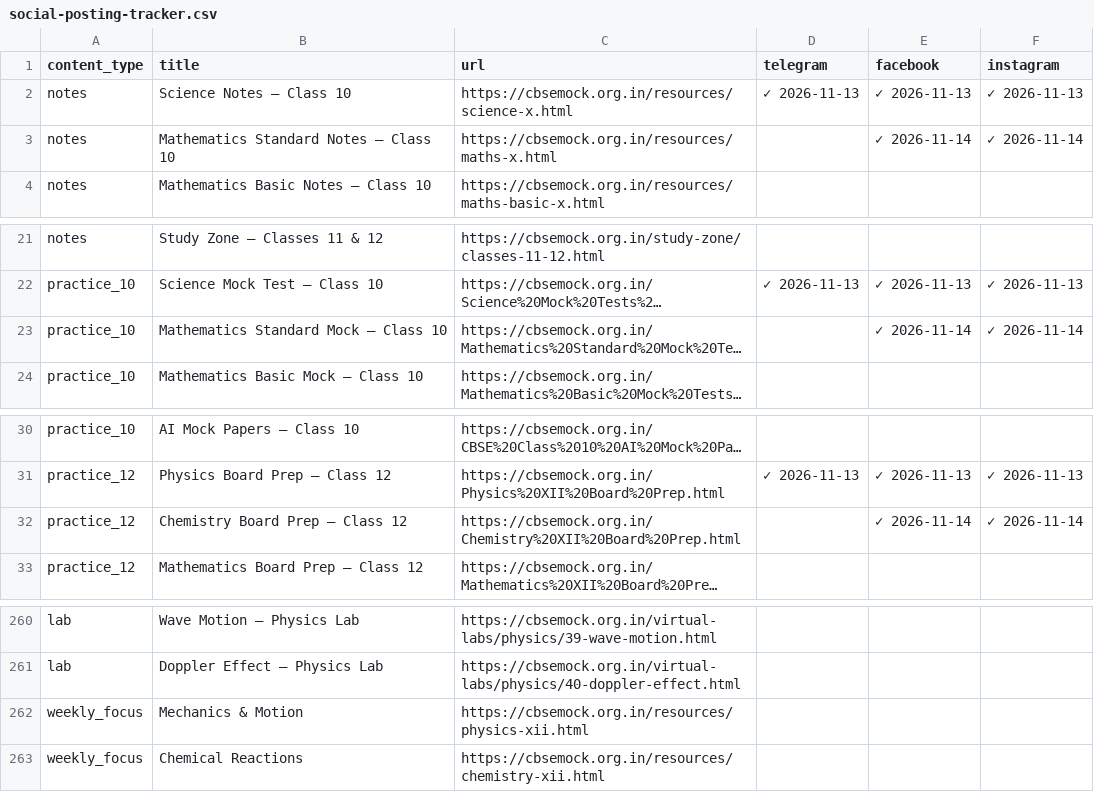
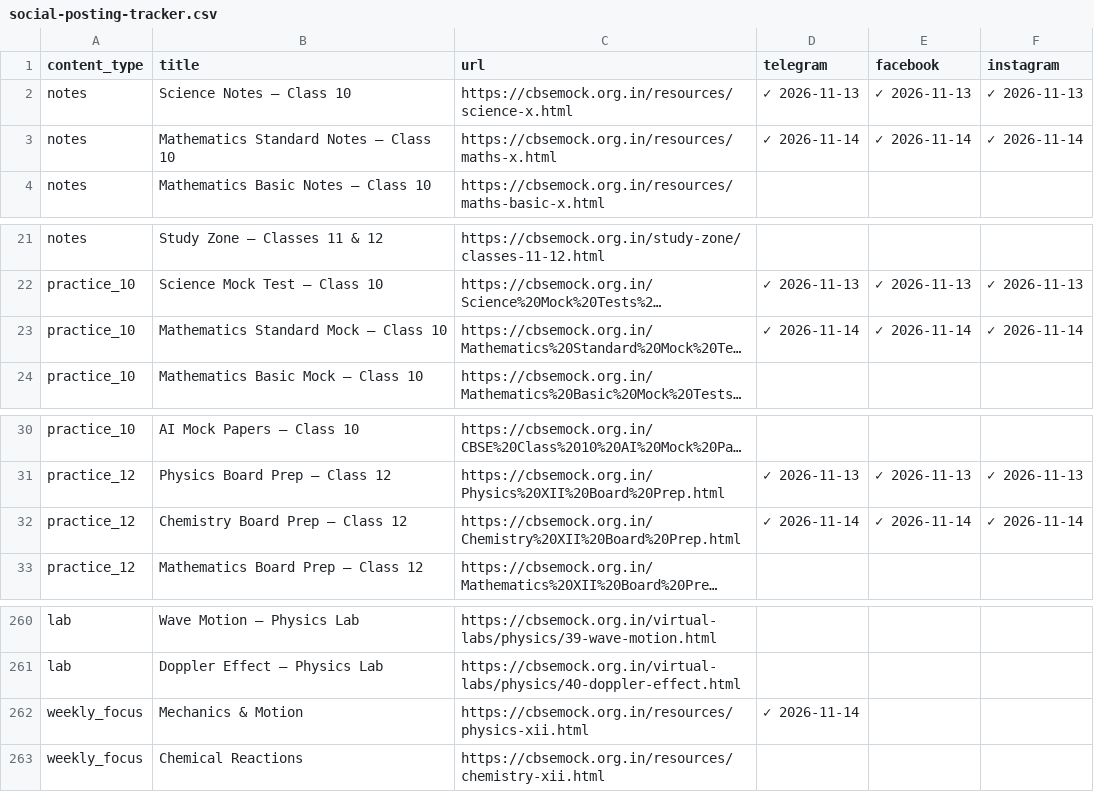
Before and after one commit to compukidsdgp-creator/CBSE-PORTAL, a CSV file: social-posting-tracker.csv, drawn as a sheet; only a part is shown, gaps mark what is left out; long unchanged cells end in …; the diff names each change by its address in the sheet, - before the commit and + after, or states it on an @@ line.

Commit message:
chore: save posting progress [skip ci]

```diff
--- a/social-posting-tracker.csv
+++ b/social-posting-tracker.csv
-D3 (telegram): (empty)
+D3 (telegram): ✓ 2026-11-14
-D23 (telegram): (empty)
+D23 (telegram): ✓ 2026-11-14
-D32 (telegram): (empty)
+D32 (telegram): ✓ 2026-11-14
-D262 (telegram): (empty)
+D262 (telegram): ✓ 2026-11-14
```
